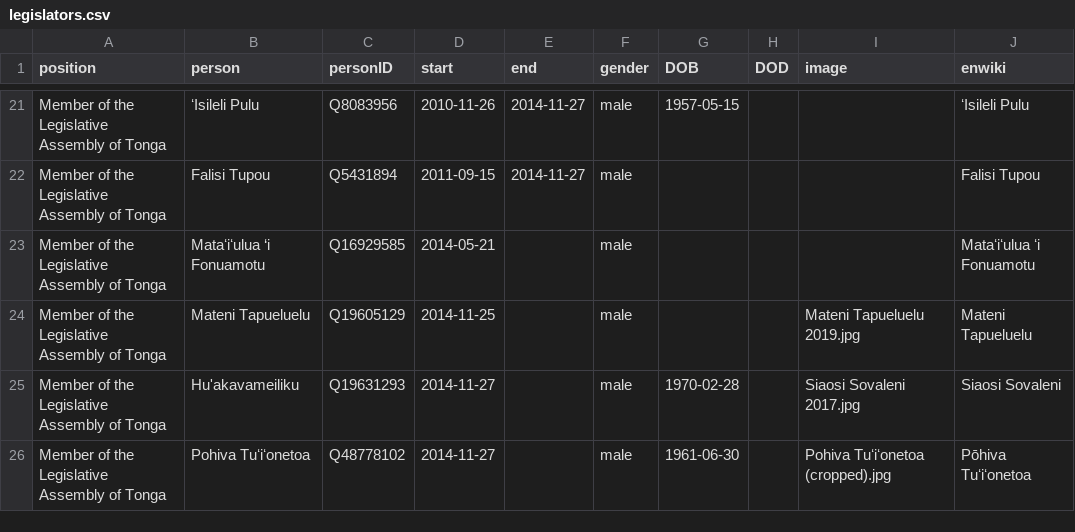
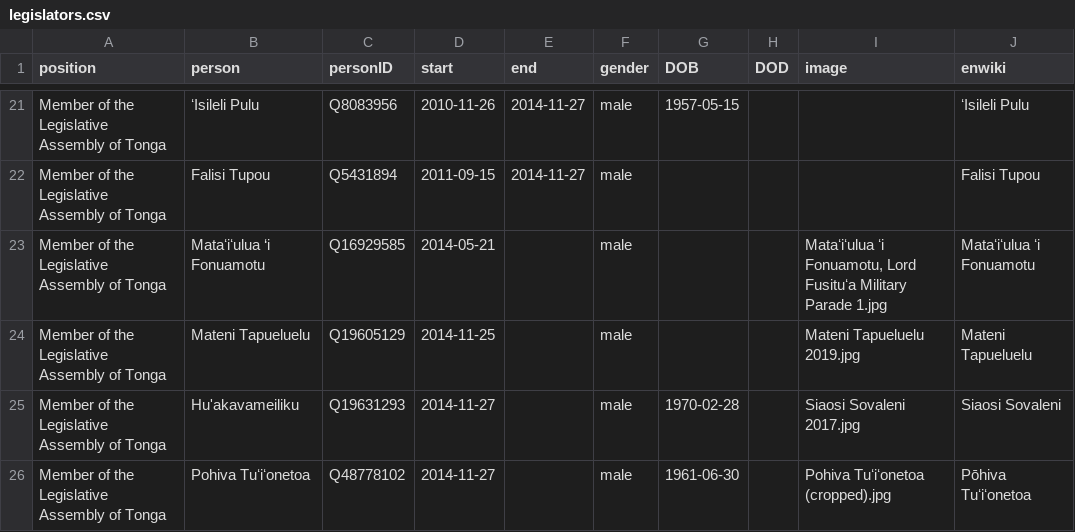
Before and after one commit to every-politician-scrapers/tonga-ministers, a CSV file: html/legislators.csv, drawn as a sheet; only a part is shown, gaps mark what is left out.

Commit message:
PCB update

```diff
--- a/html/legislators.csv
+++ b/html/legislators.csv
@@ -22,3 +22,3 @@ Member of the Legislative Assembly of Tonga,ʻIsileli Pulu,Q8083956,2010-11-26,2
 Member of the Legislative Assembly of Tonga,Falisi Tupou,Q5431894,2011-09-15,2014-11-27,male,,,,Falisi Tupou
-Member of the Legislative Assembly of Tonga,Mataʻiʻulua ‘i Fonuamotu,Q16929585,2014-05-21,,male,,,,Mataʻiʻulua ʻi Fonuamotu
+Member of the Legislative Assembly of Tonga,Mataʻiʻulua ‘i Fonuamotu,Q16929585,2014-05-21,,male,,,"Mataʻiʻulua ʻi Fonuamotu, Lord Fusituʻa Military Parade 1.jpg",Mataʻiʻulua ʻi Fonuamotu
 Member of the Legislative Assembly of Tonga,Mateni Tapueluelu,Q19605129,2014-11-25,,male,,,Mateni Tapueluelu 2019.jpg,Mateni Tapueluelu
```
